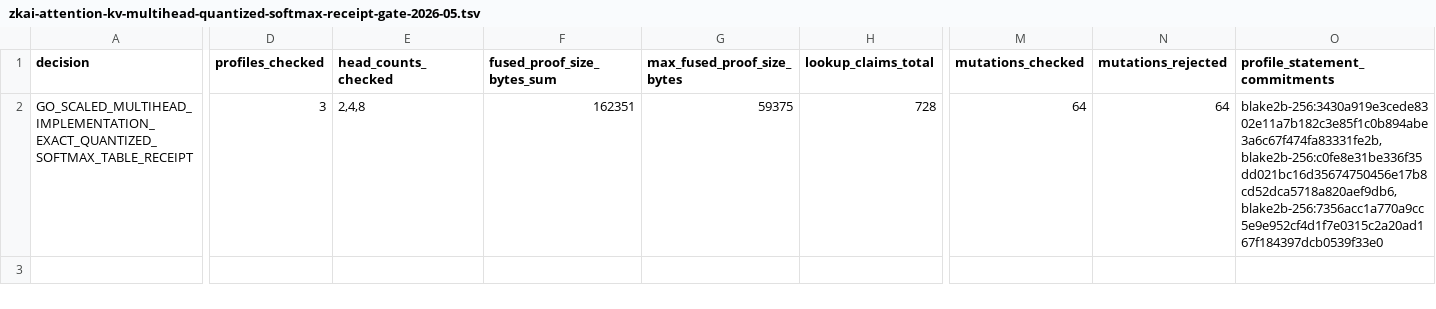
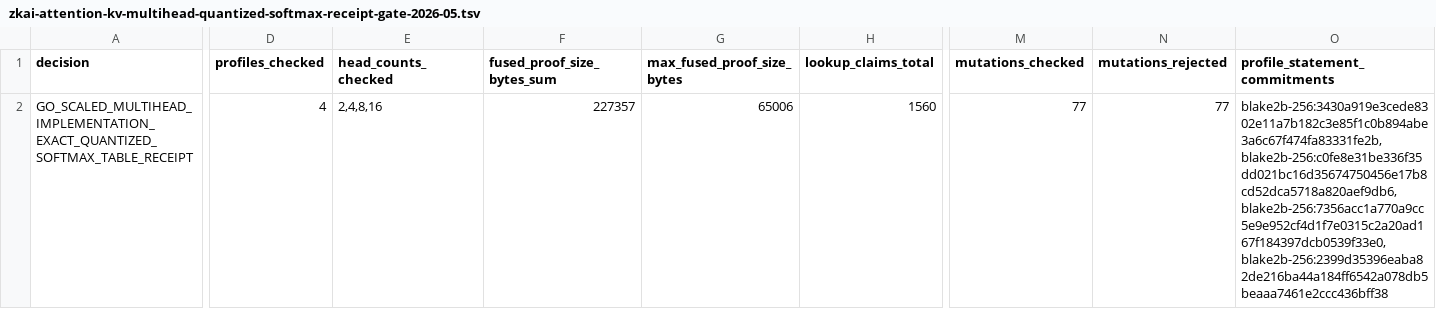
Before and after one commit to omarespejel/llm-provable-computer, a TSV file: docs/engineering/evidence/zkai-attention-kv-multihead-quantized-softmax-receipt-gate-2026-05.tsv, drawn as a sheet; only a part is shown, gaps mark what is left out; the diff covers the shown part only; the diff names each change by its address in the sheet, - before the commit and + after, or states it on an @@ line.

Commit message:
Promote sixteen-head quantized Softmax receipt

```diff
--- a/docs/engineering/evidence/zkai-attention-kv-multihead-quantized-softmax-receipt-gate-2026-05.tsv
+++ b/docs/engineering/evidence/zkai-attention-kv-multihead-quantized-softmax-receipt-gate-2026-05.tsv
-D2 (profiles_checked): 3
+D2 (profiles_checked): 4
-E2 (head_counts_checked): 2,4,8
+E2 (head_counts_checked): 2,4,8,16
-F2 (fused_proof_size_bytes_sum): 162351
+F2 (fused_proof_size_bytes_sum): 227357
-G2 (max_fused_proof_size_bytes): 59375
+G2 (max_fused_proof_size_bytes): 65006
-H2 (lookup_claims_total): 728
+H2 (lookup_claims_total): 1560
-M2 (mutations_checked): 64
+M2 (mutations_checked): 77
-N2 (mutations_rejected): 64
+N2 (mutations_rejected): 77
-O2 (profile_statement_commitments): blake2b-256:3430a919e3cede8302e11a7b182c3e85f1c0b894abe3a6c67f474fa83331fe2b,blake2b-256:c0fe8e31be336f35dd021bc16d35674750456e17b8cd52dca5718a820aef9db6,blake2b-256:7356acc1a770a9cc5e9e952cf4d1f7e0315c2a20ad167f184397dcb0539f33e0
+O2 (profile_statement_commitments): blake2b-256:3430a919e3cede8302e11a7b182c3e85f1c0b894abe3a6c67f474fa83331fe2b,blake2b-256:c0fe8e31be336f35dd021bc16d35674750456e17b8cd52dca5718a820aef9db6,blake2b-256:7356acc1a770a9cc5e9e952cf4d1f7e0315c2a20ad167f184397dcb0539f33e0,blake2b-256:2399d35396eaba82de216ba44a184ff6542a078db5beaaa7461e2ccc436bff38
```
Also changed, not shown: 1 edited cell elsewhere in this file, 16 other files.
